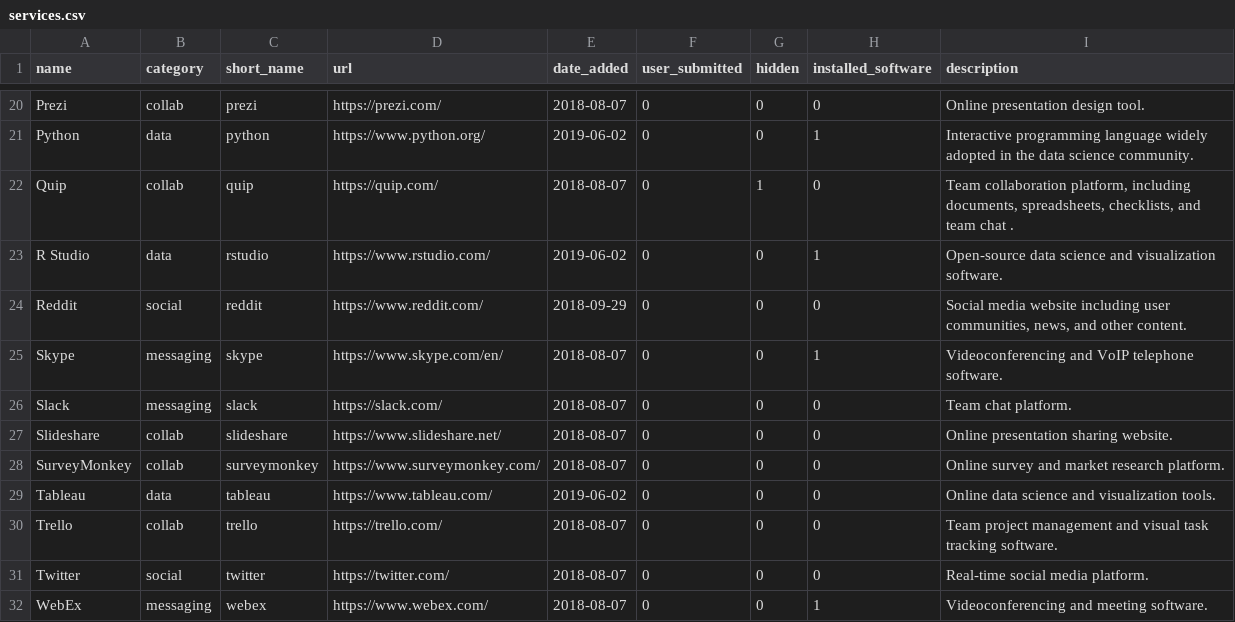
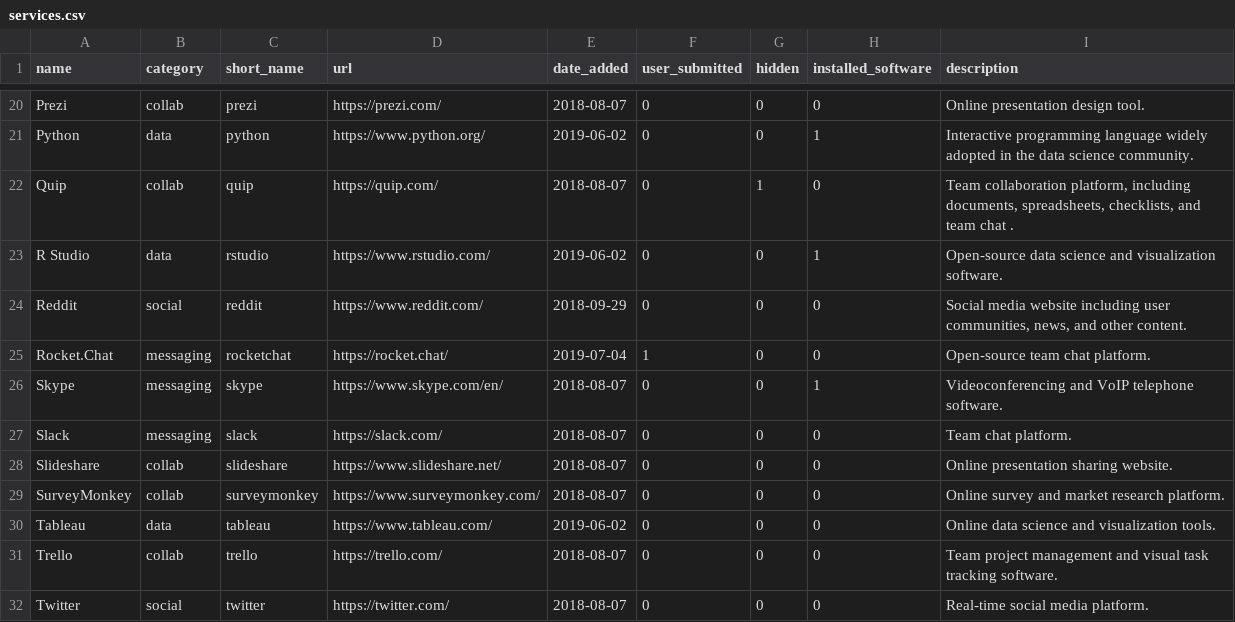
Before and after one commit to isthisblocked/isthisblockedinmydepartment.ca, a CSV file: src/data/services.csv, drawn as a sheet; only a part is shown, gaps mark what is left out; the shorter side is filled out with more unchanged rows; the diff names each change by its address in the sheet, - before the commit and + after, or states it on an @@ line.

```diff
--- a/src/data/services.csv
+++ b/src/data/services.csv
+row 25: Rocket.Chat | messaging | rocketchat | https://rocket.chat/ | 2019-07-04 | 1 | 0 | 0 | Open-source team chat platform.
```
Also changed, not shown: src/data/organization_status.csv, 2 other files.
